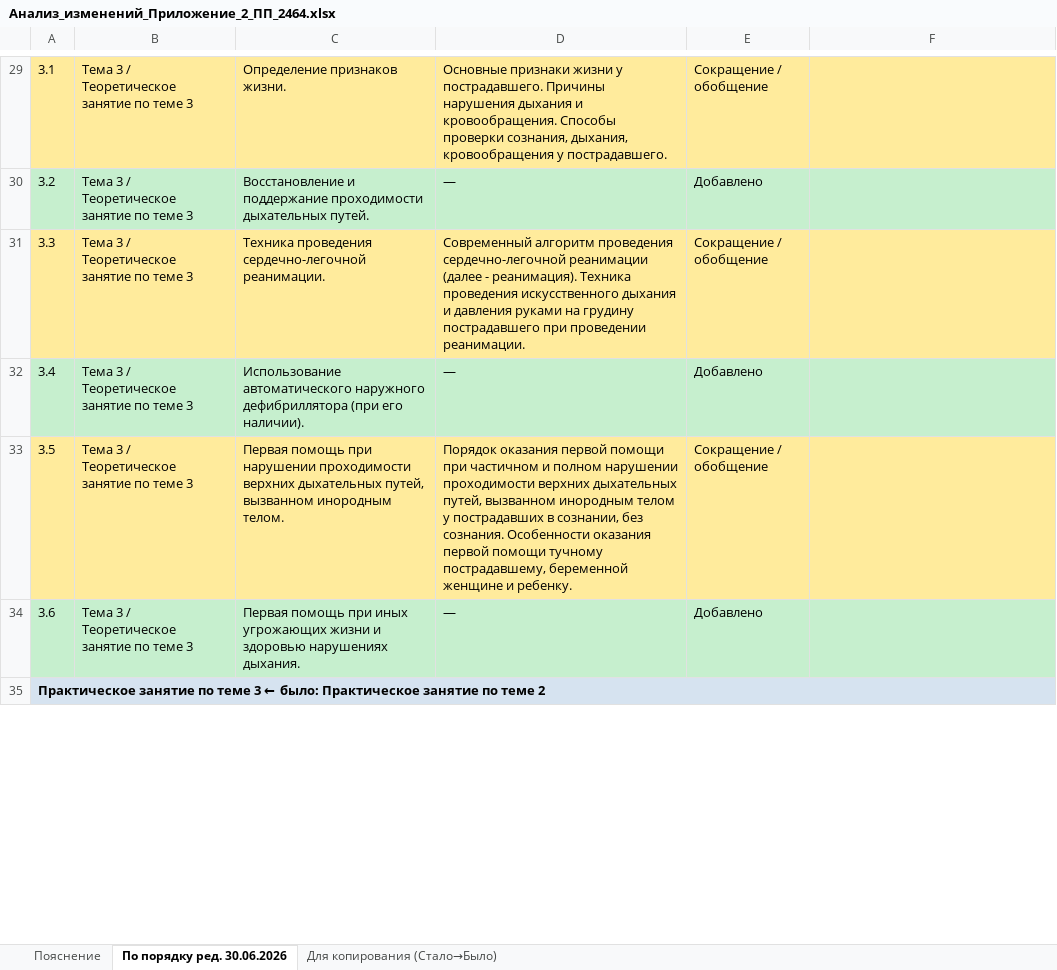
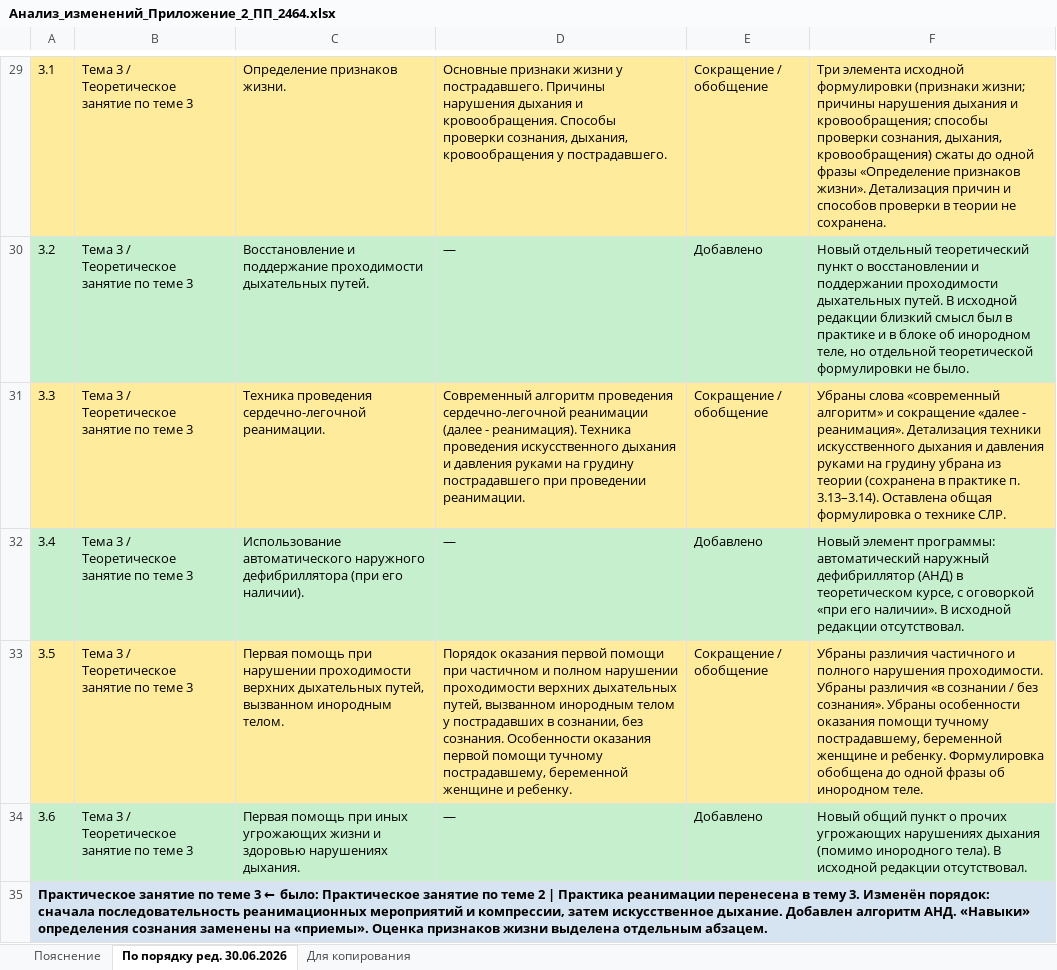
Before and after one commit to lysakalenushka-hash/-, an Excel workbook: Анализ_изменений_Приложение_2_ПП_2464.xlsx, sheet По порядку ред. 30.06.2026, drawn as a sheet; only a part is shown, gaps mark what is left out; values as stored, in another font and other column widths than the file's, no borders; the diff covers the shown part only; the diff names each change by its address in the sheet, - before the commit and + after, or states it on an @@ line.

```diff
--- a/Анализ_изменений_Приложение_2_ПП_2464.xlsx (sheet По порядку ред. 30.06.2026)
+++ b/Анализ_изменений_Приложение_2_ПП_2464.xlsx (sheet По порядку ред. 30.06.2026)
-sheet tab: Для копирования (Стало→Было)
+sheet tab: Для копирования
-F29: (empty)
+F29: Три элемента исходной формулировки (признаки жизни; причины нарушения дыхания и кровообращения; способы проверки сознания, дыхания, кровообращения) сжаты до одной фразы «Определение признаков жизни». Детализация причин и способов проверки в теории не сохранена.
-F30: (empty)
+F30: Новый отдельный теоретический пункт о восстановлении и поддержании проходимости дыхательных путей. В исходной редакции близкий смысл был в практике и в блоке об инородном теле, но отдельной теоретической формулировки не было.
-F31: (empty)
+F31: Убраны слова «современный алгоритм» и сокращение «далее - реанимация». Детализация техники искусственного дыхания и давления руками на грудину убрана из теории (сохранена в практике п. 3.13–3.14). Оставлена общая формулировка о технике СЛР.
-F32: (empty)
+F32: Новый элемент программы: автоматический наружный дефибриллятор (АНД) в теоретическом курсе, с оговоркой «при его наличии». В исходной редакции отсутствовал.
-F33: (empty)
+F33: Убраны различия частичного и полного нарушения проходимости. Убраны различия «в сознании / без сознания». Убраны особенности оказания помощи тучному пострадавшему, беременной женщине и ребенку. Формулировка обобщена до одной фразы об инородном теле.
-F34: (empty)
+F34: Новый общий пункт о прочих угрожающих нарушениях дыхания (помимо инородного тела). В исходной редакции отсутствовал.
-A35: …теме 2
+A35: …теме 2 | Практика реанимации перенесена в тему 3. Изменён порядок: сначала последовательность реанимационных мероприятий и компрессии, затем искусственное дыхание. Добавлен алгоритм АНД. «Навыки» определения сознания заменены на «приемы». Оценка признаков жизни выделена отдельным абзацем.
```
Also changed, not shown: 90 edited cells and cell formats elsewhere in this sheet, sheet Для копирования, sheet Пояснение, 5 other files.
